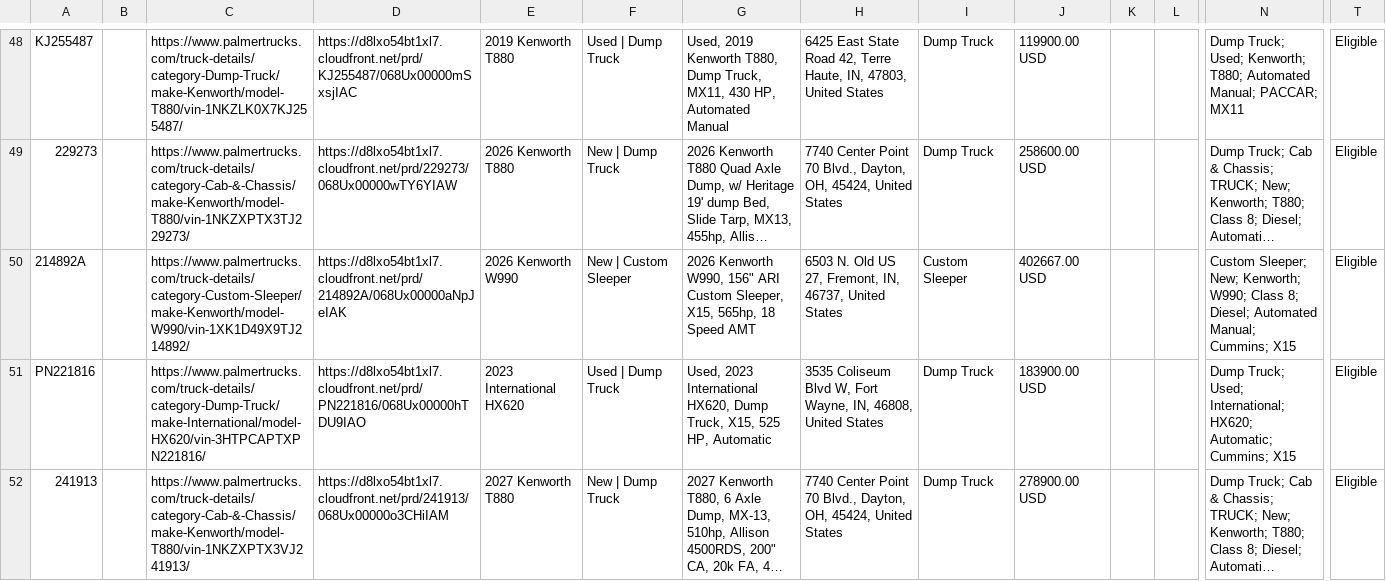
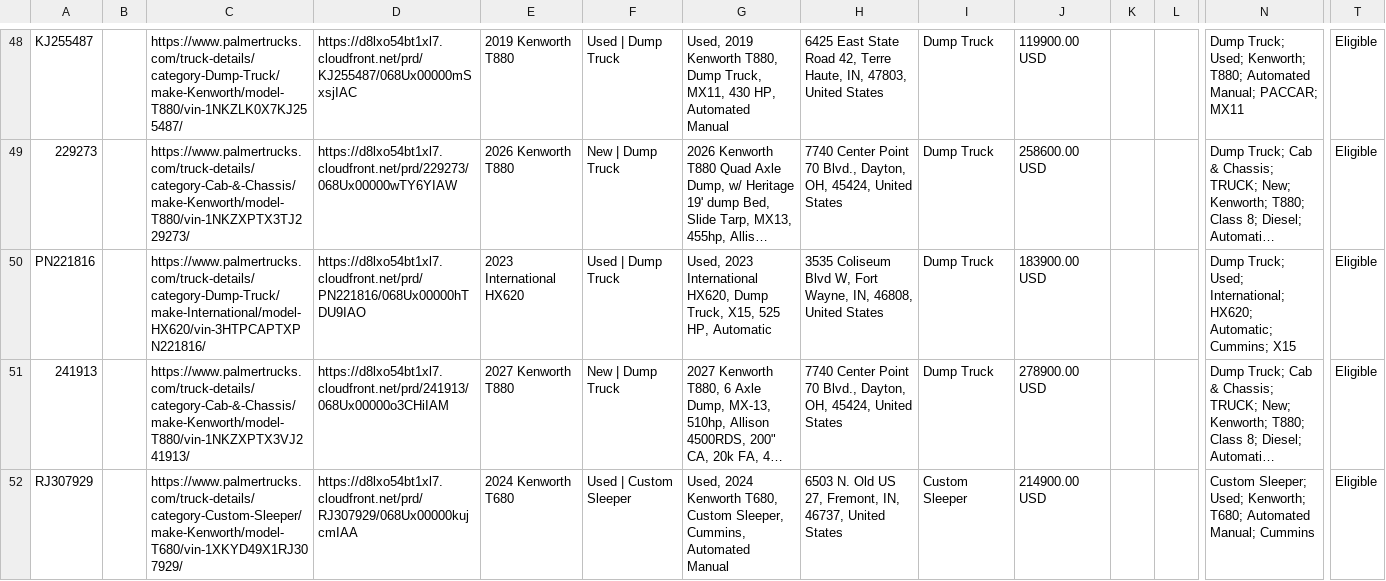
Before and after one commit to Fusable-Analytics/palmer-trucks-feed, a CSV file: google_ads_feed.csv, drawn as a sheet; only a part is shown, gaps mark what is left out; the shorter side is filled out with more unchanged rows; long unchanged cells end in …; rows hold the shown columns only; the diff covers the shown part only; the diff names each change by its address in the sheet, - before the commit and + after, or states it on an @@ line.

```diff
--- a/google_ads_feed.csv
+++ b/google_ads_feed.csv
-row 50: 214892A |  | https://www.palmertrucks.com/truck-details/category-Custom-Sleeper/make-Kenworth/model-W990/vin-1XK1D49X9TJ214892/ | https://d8lxo54bt1xl7.cloudfront.net/prd/214892A/068Ux00000aNpJeIAK | 2026 Kenworth W990 | New | Custom Sleeper | 2026 Kenworth W990, 156" ARI Custom Sleeper, X15, 565hp, 18 Speed AMT | 6503 N. Old US 27, Fremont, IN, 46737, United States | Custom Sleeper | 402667.00 USD |  |  | Custom Sleeper; New; Kenworth; W990; Class 8; Diesel; Automated Manual; Cummins; X15 | Eligible
```
Also changed, not shown: 1 edited cell elsewhere in this file, 1 other file.
